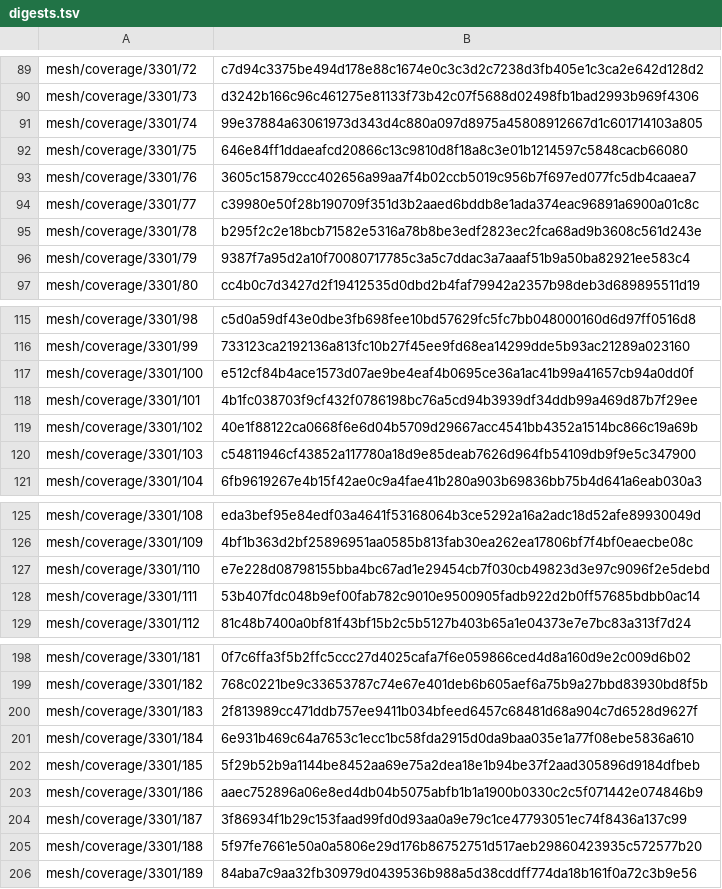
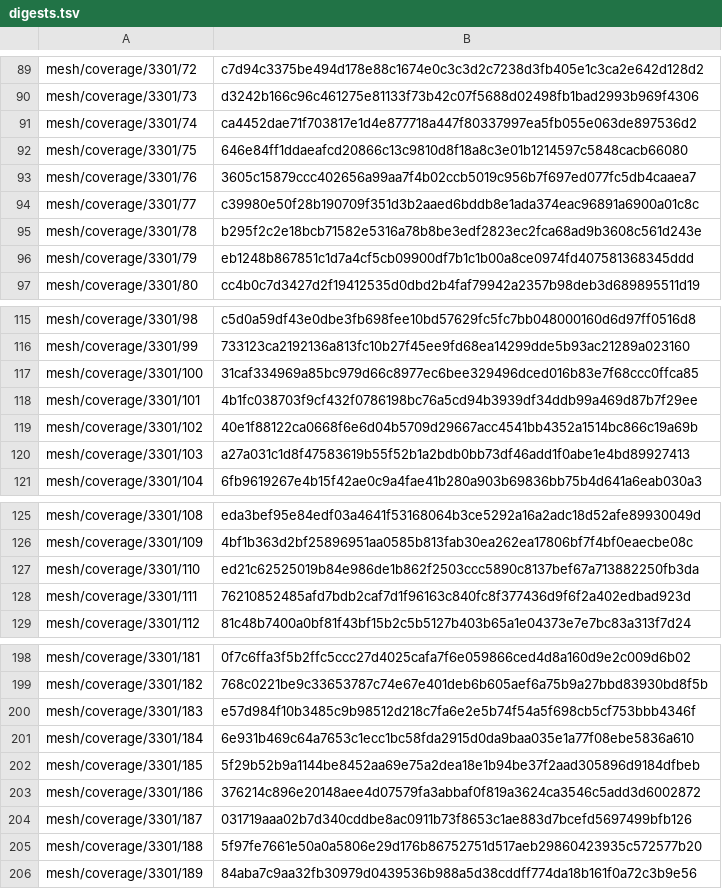
Before and after one commit to cortexkit/avatar, a TSV file: vectors/robots-3d/digests.tsv, drawn as a sheet; only a part is shown, gaps mark what is left out; the diff covers the shown part only.

```diff
--- a/vectors/robots-3d/digests.tsv
+++ b/vectors/robots-3d/digests.tsv
@@ -90,3 +90,3 @@ mesh/coverage/3301/72	c7d94c3375be494d178e88c1674e0c3c3d2c7238d3fb405e1c3ca2e642
 mesh/coverage/3301/73	d3242b166c96c461275e81133f73b42c07f5688d02498fb1bad2993b969f4306
-mesh/coverage/3301/74	99e37884a63061973d343d4c880a097d8975a45808912667d1c601714103a805
+mesh/coverage/3301/74	ca4452dae71f703817e1d4e877718a447f80337997ea5fb055e063de897536d2
 mesh/coverage/3301/75	646e84ff1ddaeafcd20866c13c9810d8f18a8c3e01b1214597c5848cacb66080
@@ -95,3 +95,3 @@ mesh/coverage/3301/77	c39980e50f28b190709f351d3b2aaed6bddb8e1ada374eac96891a6900
 mesh/coverage/3301/78	b295f2c2e18bcb71582e5316a78b8be3edf2823ec2fca68ad9b3608c561d243e
-mesh/coverage/3301/79	9387f7a95d2a10f70080717785c3a5c7ddac3a7aaaf51b9a50ba82921ee583c4
+mesh/coverage/3301/79	eb1248b867851c1d7a4cf5cb09900df7b1c1b00a8ce0974fd407581368345ddd
 mesh/coverage/3301/80	cc4b0c7d3427d2f19412535d0dbd2b4faf79942a2357b98deb3d689895511d19
@@ -116,6 +116,6 @@ mesh/coverage/3301/98	c5d0a59df43e0dbe3fb698fee10bd57629fc5fc7bb048000160d6d97ff
 mesh/coverage/3301/99	733123ca2192136a813fc10b27f45ee9fd68ea14299dde5b93ac21289a023160
-mesh/coverage/3301/100	e512cf84b4ace1573d07ae9be4eaf4b0695ce36a1ac41b99a41657cb94a0dd0f
+mesh/coverage/3301/100	31caf334969a85bc979d66c8977ec6bee329496dced016b83e7f68ccc0ffca85
 mesh/coverage/3301/101	4b1fc038703f9cf432f0786198bc76a5cd94b3939df34ddb99a469d87b7f29ee
 mesh/coverage/3301/102	40e1f88122ca0668f6e6d04b5709d29667acc4541bb4352a1514bc866c19a69b
-mesh/coverage/3301/103	c54811946cf43852a117780a18d9e85deab7626d964fb54109db9f9e5c347900
+mesh/coverage/3301/103	a27a031c1d8f47583619b55f52b1a2bdb0bb73df46add1f0abe1e4bd89927413
 mesh/coverage/3301/104	6fb9619267e4b15f42ae0c9a4fae41b280a903b69836bb75b4d641a6eab030a3
@@ -126,4 +126,4 @@ mesh/coverage/3301/108	eda3bef95e84edf03a4641f53168064b3ce5292a16a2adc18d52afe89
 mesh/coverage/3301/109	4bf1b363d2bf25896951aa0585b813fab30ea262ea17806bf7f4bf0eaecbe08c
-mesh/coverage/3301/110	e7e228d08798155bba4bc67ad1e29454cb7f030cb49823d3e97c9096f2e5debd
-mesh/coverage/3301/111	53b407fdc048b9ef00fab782c9010e9500905fadb922d2b0ff57685bdbb0ac14
+mesh/coverage/3301/110	ed21c62525019b84e986de1b862f2503ccc5890c8137bef67a713882250fb3da
+mesh/coverage/3301/111	76210852485afd7bdb2caf7d1f96163c840fc8f377436d9f6f2a402edbad923d
 mesh/coverage/3301/112	81c48b7400a0bf81f43bf15b2c5b5127b403b65a1e04373e7e7bc83a313f7d24
@@ -199,7 +199,7 @@ mesh/coverage/3301/181	0f7c6ffa3f5b2ffc5ccc27d4025cafa7f6e059866ced4d8a160d9e2c0
 mesh/coverage/3301/182	768c0221be9c33653787c74e67e401deb6b605aef6a75b9a27bbd83930bd8f5b
-mesh/coverage/3301/183	2f813989cc471ddb757ee9411b034bfeed6457c68481d68a904c7d6528d9627f
+mesh/coverage/3301/183	e57d984f10b3485c9b98512d218c7fa6e2e5b74f54a5f698cb5cf753bbb4346f
 mesh/coverage/3301/184	6e931b469c64a7653c1ecc1bc58fda2915d0da9baa035e1a77f08ebe5836a610
 mesh/coverage/3301/185	5f29b52b9a1144be8452aa69e75a2dea18e1b94be37f2aad305896d9184dfbeb
-mesh/coverage/3301/186	aaec752896a06e8ed4db04b5075abfb1b1a1900b0330c2c5f071442e074846b9
-mesh/coverage/3301/187	3f86934f1b29c153faad99fd0d93aa0a9e79c1ce47793051ec74f8436a137c99
+mesh/coverage/3301/186	376214c896e20148aee4d07579fa3abbaf0f819a3624ca3546c5add3d6002872
+mesh/coverage/3301/187	031719aaa02b7d340cddbe8ac0911b73f8653c1ae883d7bcefd5697499bfb126
 mesh/coverage/3301/188	5f97fe7661e50a0a5806e29d176b86752751d517aeb29860423935c572577b20
```
Also changed, not shown: 26 edited cells elsewhere in this file, 8 other files.
